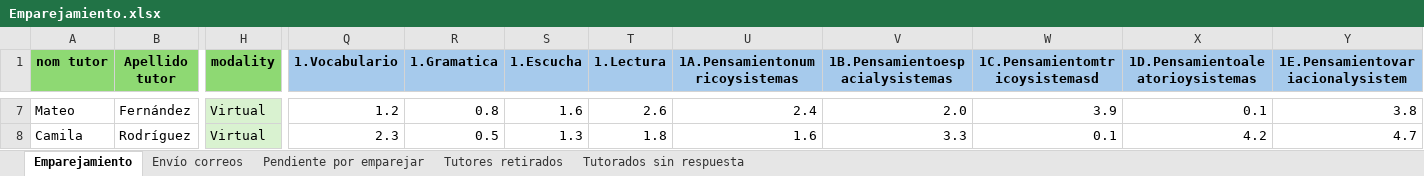
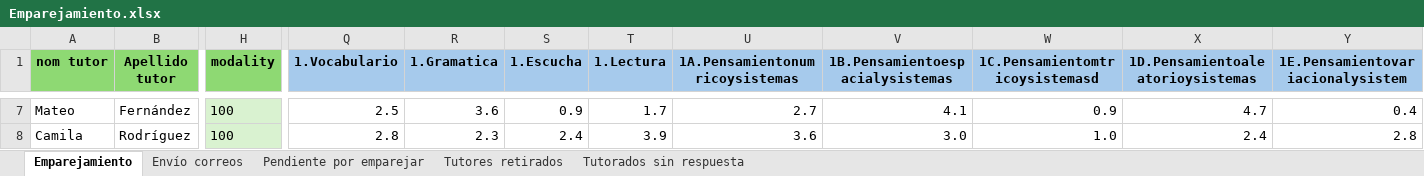
Before and after one commit to SistemaTuGestor/Sistema-TuGestor, an Excel workbook: recursos/Emparejamiento.xlsx, sheet Emparejamiento, drawn as a sheet; only a part is shown, gaps mark what is left out; values as stored, in another font and other column widths than the file's, no borders; conditional formats not drawn; the diff covers the shown part only; the diff names each change by its address in the sheet, - before the commit and + after, or states it on an @@ line.

```diff
--- a/recursos/Emparejamiento.xlsx (sheet Emparejamiento)
+++ b/recursos/Emparejamiento.xlsx (sheet Emparejamiento)
-H7:H8 (modality): Virtual
+H7:H8 (modality): 100
-Q7 (1.Vocabulario): 1.2
+Q7 (1.Vocabulario): 2.5
-R7 (1.Gramatica): 0.8
+R7 (1.Gramatica): 3.6
-S7 (1.Escucha): 1.6
+S7 (1.Escucha): 0.9
-T7 (1.Lectura): 2.6
+T7 (1.Lectura): 1.7
-U7 (1A.Pensamientonumricoysistemas): 2.4
+U7 (1A.Pensamientonumricoysistemas): 2.7
-V7 (1B.Pensamientoespacialysistemas): 2.0
+V7 (1B.Pensamientoespacialysistemas): 4.1
-W7 (1C.Pensamientomtricoysistemasd): 3.9
+W7 (1C.Pensamientomtricoysistemasd): 0.9
-X7 (1D.Pensamientoaleatorioysistemas): 0.1
+X7 (1D.Pensamientoaleatorioysistemas): 4.7
-Y7 (1E.Pensamientovariacionalysistem): 3.8
+Y7 (1E.Pensamientovariacionalysistem): 0.4
-Q8 (1.Vocabulario): 2.3
+Q8 (1.Vocabulario): 2.8
-R8 (1.Gramatica): 0.5
+R8 (1.Gramatica): 2.3
-S8 (1.Escucha): 1.3
+S8 (1.Escucha): 2.4
-T8 (1.Lectura): 1.8
+T8 (1.Lectura): 3.9
-U8 (1A.Pensamientonumricoysistemas): 1.6
+U8 (1A.Pensamientonumricoysistemas): 3.6
-V8 (1B.Pensamientoespacialysistemas): 3.3
+V8 (1B.Pensamientoespacialysistemas): 3.0
-W8 (1C.Pensamientomtricoysistemasd): 0.1
+W8 (1C.Pensamientomtricoysistemasd): 1.0
-X8 (1D.Pensamientoaleatorioysistemas): 4.2
+X8 (1D.Pensamientoaleatorioysistemas): 2.4
-Y8 (1E.Pensamientovariacionalysistem): 4.7
+Y8 (1E.Pensamientovariacionalysistem): 2.8
```
Also changed, not shown: 139 edited cells elsewhere in this sheet, recursos/Qualtrics/Updated_Qualtrics_Seguimiento_Tutore_2.xlsx, recursos/Qualtrics/Updated_Qualtrics_Seguimiento_Tutores_1.xlsx, 2 other files.
